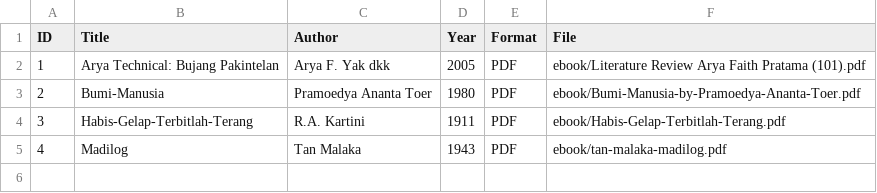
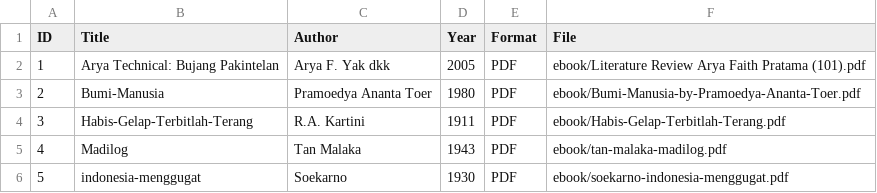
Before and after one commit to aryafaith0102-crypto/digitallibrary, a CSV file: metadata/metadata.csv, drawn as a sheet.

Commit message:
Update metadata.csv

```diff
--- a/metadata/metadata.csv
+++ b/metadata/metadata.csv
@@ -5 +5,2 @@ ID,Title,Author,Year,Format,File
 4,Madilog,Tan Malaka,1943,PDF,ebook/tan-malaka-madilog.pdf
+5,indonesia-menggugat,Soekarno,1930,PDF,ebook/soekarno-indonesia-menggugat.pdf
```
